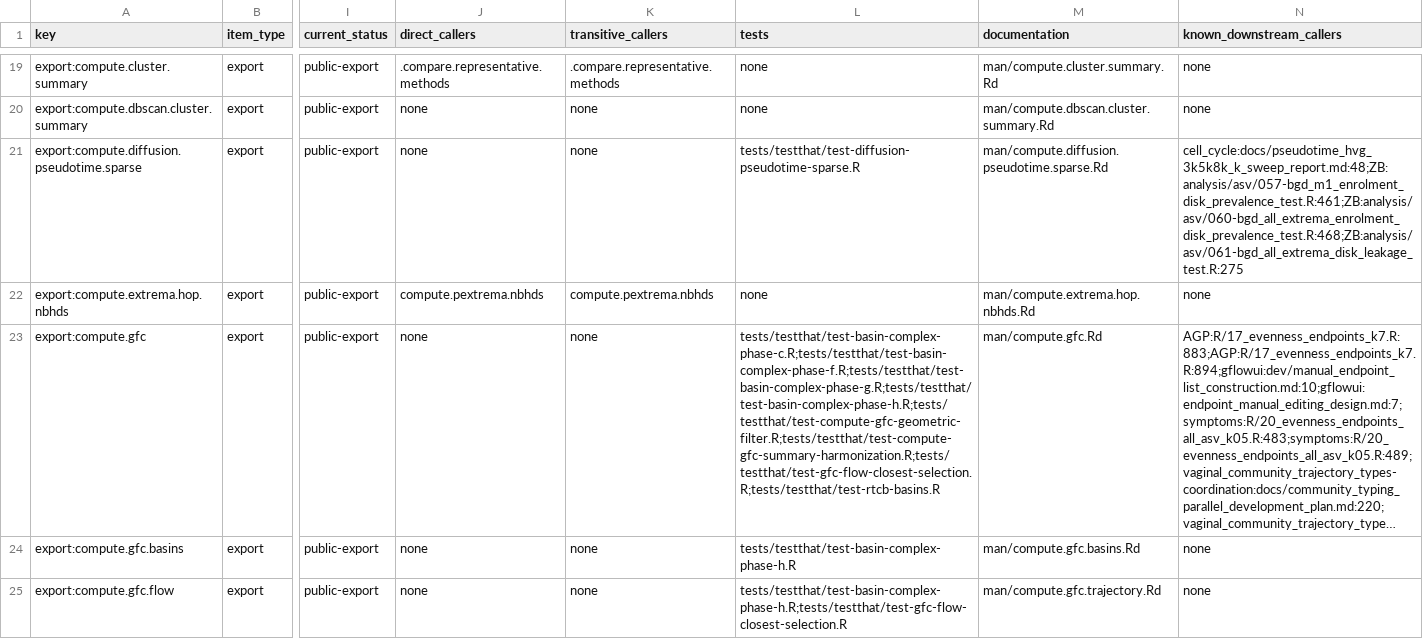
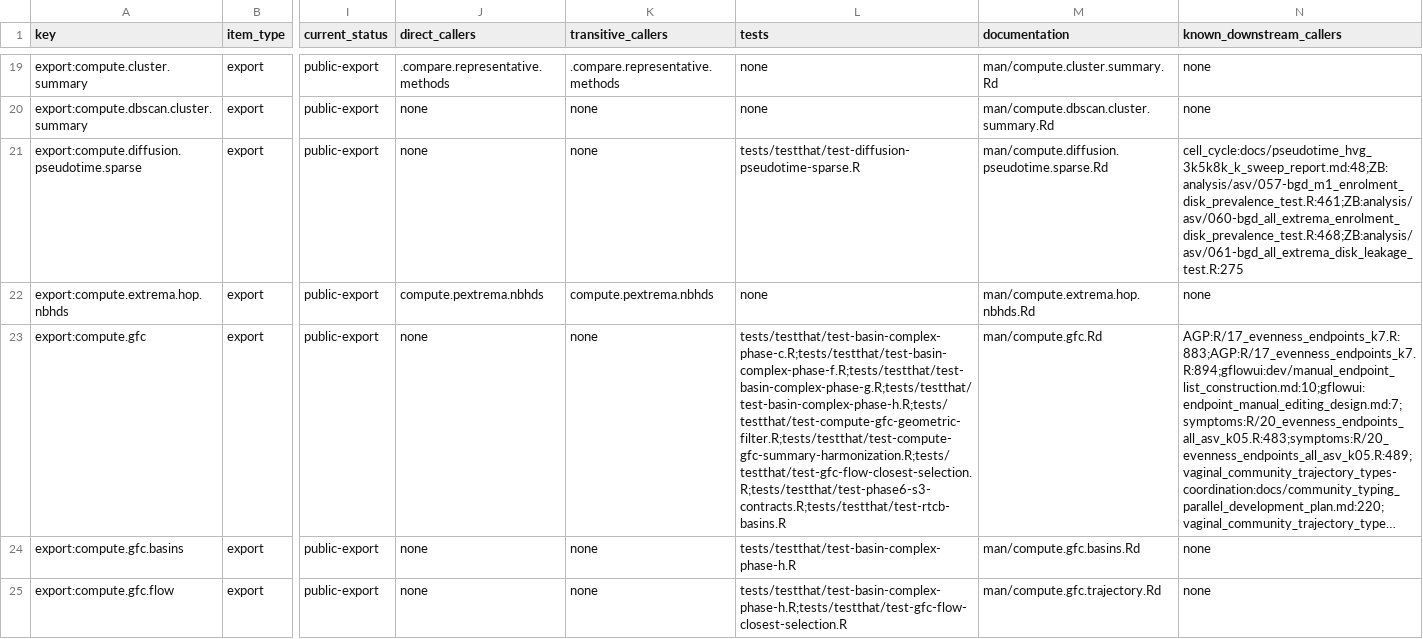
Before and after one commit to pgajer/gflow, a CSV file: split_audit/cleanup/api-ownership.csv, drawn as a sheet; only a part is shown, gaps mark what is left out; long unchanged cells end in …; the diff covers the shown part only; the diff names each change by its address in the sheet, - before the commit and + after, or states it on an @@ line.

Commit message:
Enforce retained S3 namespace contracts

```diff
--- a/split_audit/cleanup/api-ownership.csv
+++ b/split_audit/cleanup/api-ownership.csv
-L23 (tests): tests/testthat/test-basin-complex-phase-c.R;tests/testthat/test-basin-complex-phase-f.R;tests/testthat/test-basin-complex-phase-g.R;tests/testthat/test-basin-complex-phase-h.R;tests/testthat/test-compute-gfc-geometric-filter.R;tests/testthat/test-compute-gfc-summary-harmonization.R;tests/testthat/test-gfc-flow-closest-selection.R;tests/testthat/test-rtcb-basins.R
+L23 (tests): tests/testthat/test-basin-complex-phase-c.R;tests/testthat/test-basin-complex-phase-f.R;tests/testthat/test-basin-complex-phase-g.R;tests/testthat/test-basin-complex-phase-h.R;tests/testthat/test-compute-gfc-geometric-filter.R;tests/testthat/test-compute-gfc-summary-harmonization.R;tests/testthat/test-gfc-flow-closest-selection.R;tests/testthat/test-phase6-s3-contracts.R;tests/testthat/test-rtcb-basins.R
```
Also changed, not shown: 1 added row, 1 removed row and 10 edited cells elsewhere in this file, 21 other files.
